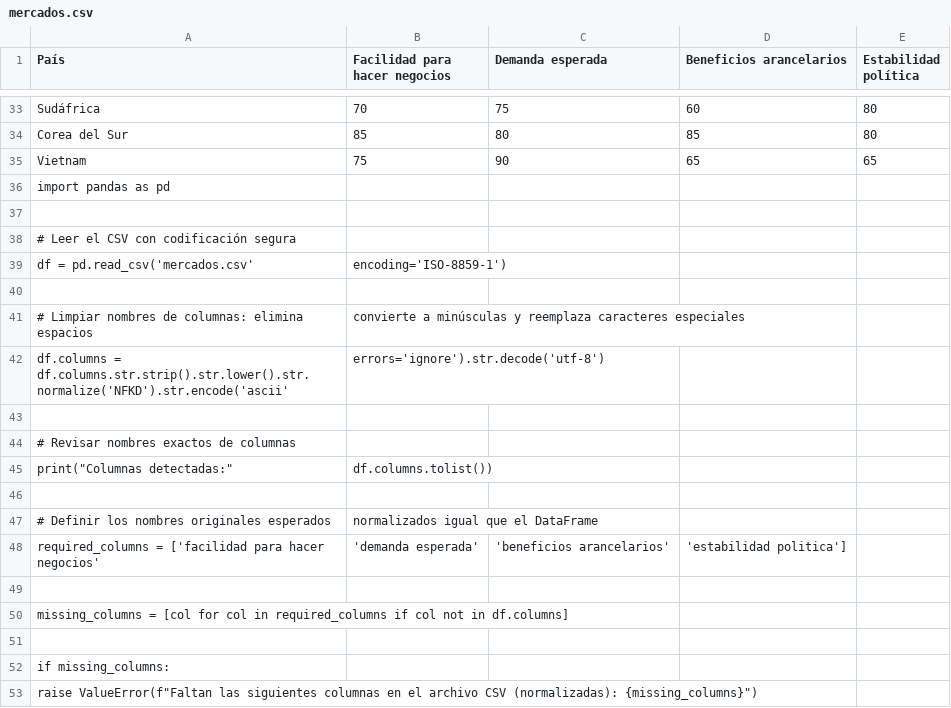
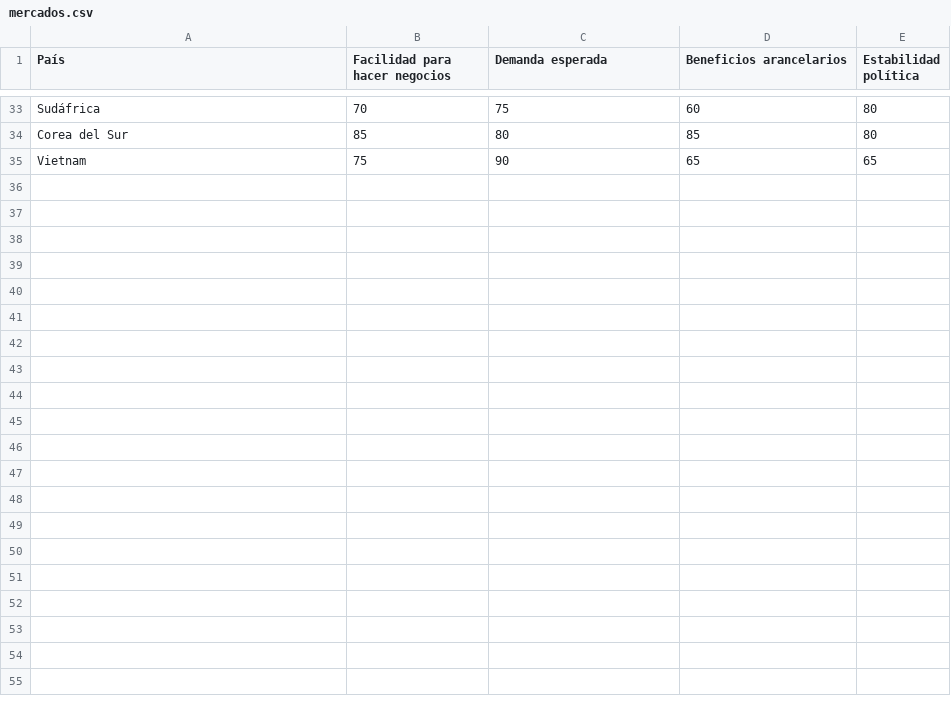
Before and after one commit to MateoFagundezEstevez/expiaccsuy, a CSV file: mercados.csv, drawn as a sheet; only a part is shown, gaps mark what is left out; the diff names each change by its address in the sheet, - before the commit and + after, or states it on an @@ line.

Commit message:
Update mercados.csv

```diff
--- a/mercados.csv
+++ b/mercados.csv
-row 36: import pandas as pd
-row 37: (empty)
-row 38: # Leer el CSV con codificación segura
-row 39: df = pd.read_csv('mercados.csv' | encoding='ISO-8859-1')
-row 40: (empty)
-row 41: # Limpiar nombres de columnas: elimina espacios | convierte a minúsculas y reemplaza caracteres especiales
-row 42: df.columns = df.columns.str.strip().str.lower().str.normalize('NFKD').str.encode('ascii' | errors='ignore').str.decode('utf-8')
-row 43: (empty)
-row 44: # Revisar nombres exactos de columnas
-row 45: print("Columnas detectadas:" | df.columns.tolist())
-row 46: (empty)
-row 47: # Definir los nombres originales esperados | normalizados igual que el DataFrame
-row 48: required_columns = ['facilidad para hacer negocios' | 'demanda esperada' | 'beneficios arancelarios' | 'estabilidad politica']
-row 49: (empty)
-row 50: missing_columns = [col for col in required_columns if col not in df.columns]
-row 51: (empty)
-row 52: if missing_columns:
-row 53: raise ValueError(f"Faltan las siguientes columnas en el archivo CSV (normalizadas): {missing_columns}")
```
